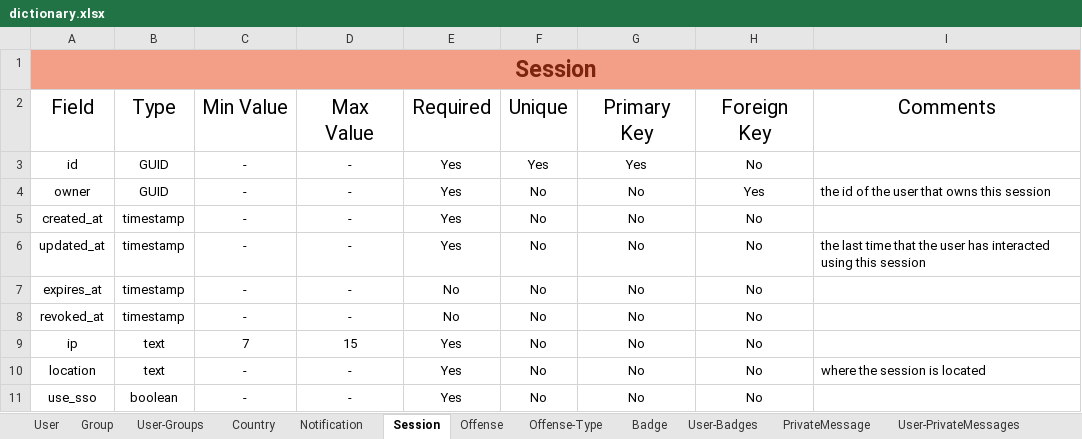
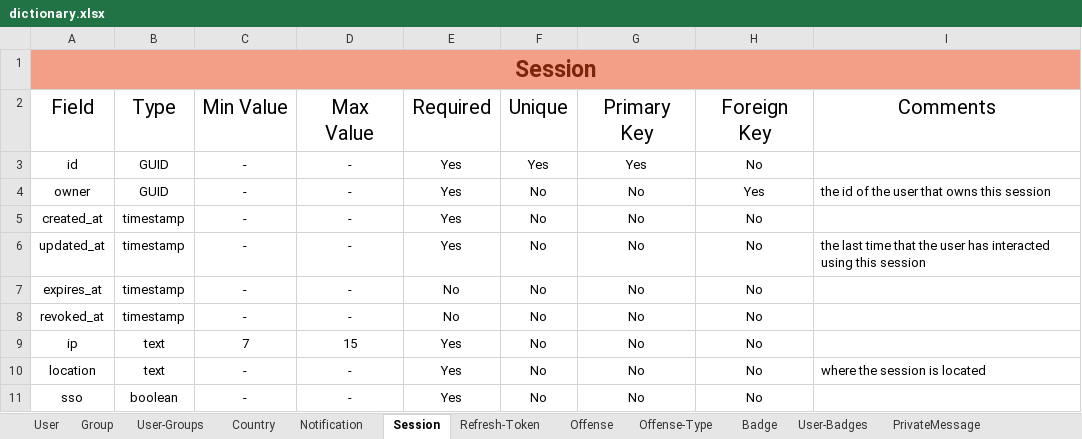
Before and after one commit to slrrmods/slrrmods, an Excel workbook: database/dictionary.xlsx, sheet Session, drawn as a sheet; values as stored, in another font and other column widths than the file's, no borders; table styles not drawn; the diff names each change by its address in the sheet, - before the commit and + after, or states it on an @@ line.

```diff
--- a/database/dictionary.xlsx (sheet Session)
+++ b/database/dictionary.xlsx (sheet Session)
+sheet tab: Refresh-Token
-A11: use_sso
+A11: sso
```
Also changed, not shown: 19 other files.
